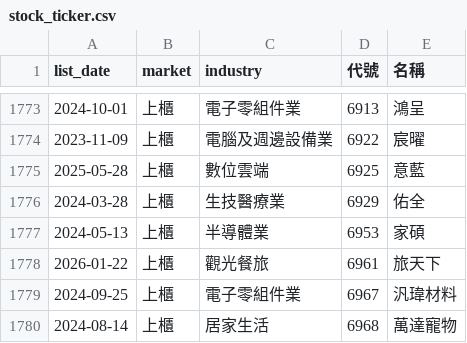
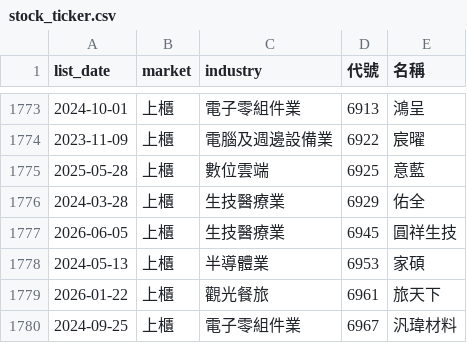
Before and after one commit to ckc216/lohas-stock, a CSV file: data/stock_ticker.csv, drawn as a sheet; only a part is shown, gaps mark what is left out; the shorter side is filled out with more unchanged rows; the diff names each change by its address in the sheet, - before the commit and + after, or states it on an @@ line.

```diff
--- a/data/stock_ticker.csv
+++ b/data/stock_ticker.csv
+row 1777: 2026-06-05 | 上櫃 | 生技醫療業 | 6945 | 圓祥生技
```
